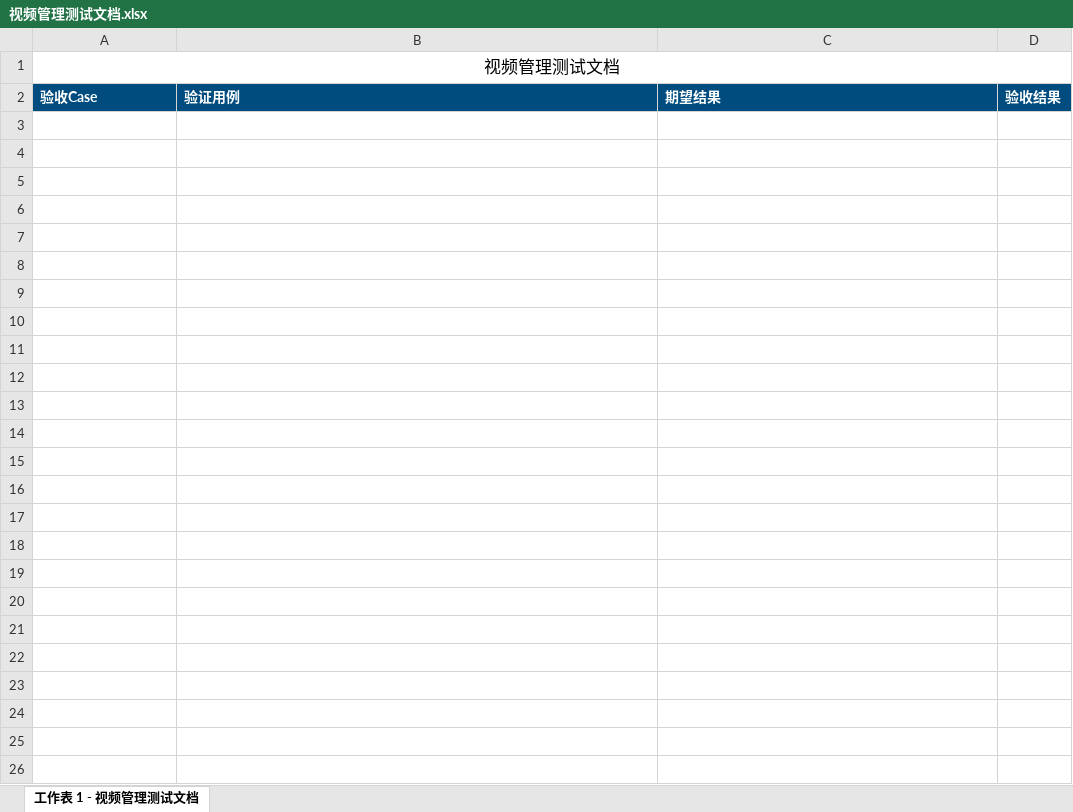
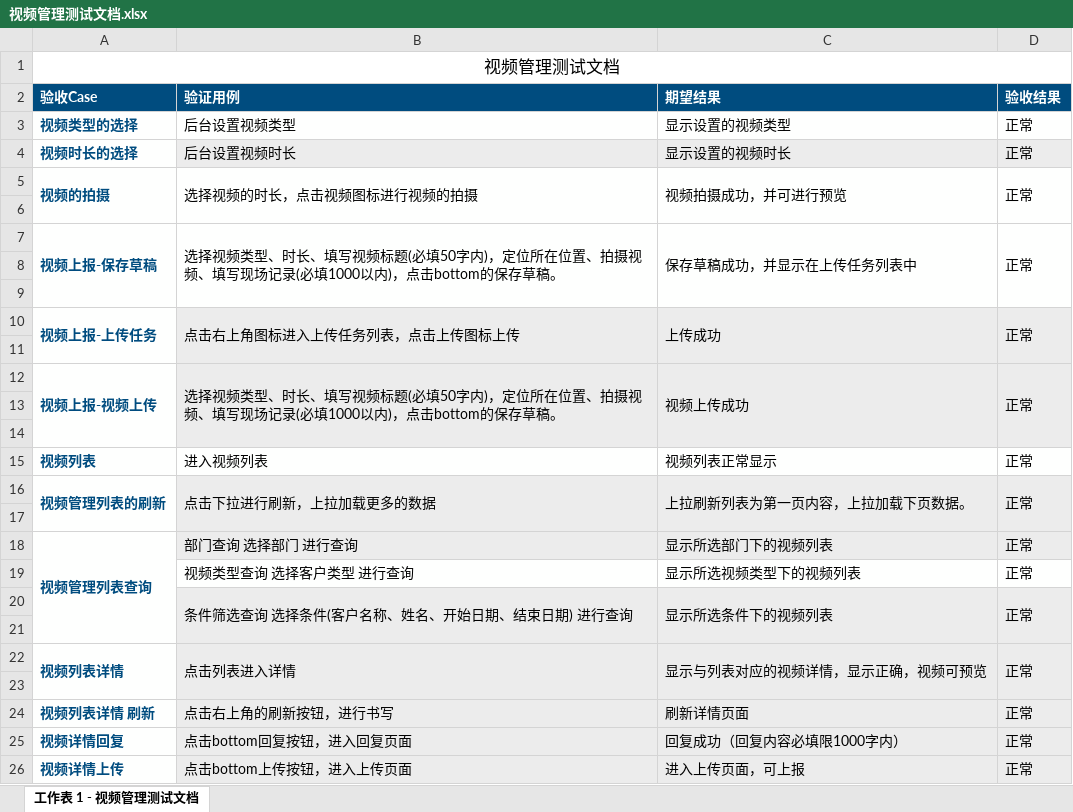
Before and after one commit to xuyutang/GZB-TESTFILE, an Excel workbook: 工作宝客户端测试文档/视频管理测试文档.xlsx, sheet 工作表 1 - 视频管理测试文档, drawn as a sheet; values as stored, in another font and other column widths than the file's, no borders; charts and pictures not drawn; the diff names each change by its address in the sheet, - before the commit and + after, or states it on an @@ line.

Commit message:
no message

```diff
--- a/工作宝客户端测试文档/视频管理测试文档.xlsx (sheet 工作表 1 - 视频管理测试文档)
+++ b/工作宝客户端测试文档/视频管理测试文档.xlsx (sheet 工作表 1 - 视频管理测试文档)
+row 3: 视频类型的选择 | 后台设置视频类型 | 显示设置的视频类型 | 正常
+row 4: 视频时长的选择 | 后台设置视频时长 | 显示设置的视频时长 | 正常
+row 5: 视频的拍摄 | 选择视频的时长，点击视频图标进行视频的拍摄 | 视频拍摄成功，并可进行预览 | 正常
+row 6: (empty)
+row 7: 视频上报-保存草稿 | 选择视频类型、时长、填写视频标题(必填50字内)，定位所在位置、拍摄视频、填写现场记录(必填1000以内)，点击bottom的保存草稿。 | 保存草稿成功，并显示在上传任务列表中 | 正常
+row 8: (empty)
+row 9: (empty)
+row 10: 视频上报-上传任务 | 点击右上角图标进入上传任务列表，点击上传图标上传 | 上传成功 | 正常
+row 11: (empty)
+row 12: 视频上报-视频上传 | 选择视频类型、时长、填写视频标题(必填50字内)，定位所在位置、拍摄视频、填写现场记录(必填1000以内)，点击bottom的保存草稿。 | 视频上传成功 | 正常
+row 13: (empty)
+row 14: (empty)
+row 15: 视频列表 | 进入视频列表 | 视频列表正常显示 | 正常
+row 16: 视频管理列表的刷新 | 点击下拉进行刷新，上拉加载更多的数据 | 上拉刷新列表为第一页内容，上拉加载下页数据。 | 正常
+row 17: (empty)
+row 18: 视频管理列表查询 | 部门查询 选择部门 进行查询 | 显示所选部门下的视频列表 | 正常
+row 19:  | 视频类型查询 选择客户类型 进行查询 | 显示所选视频类型下的视频列表 | 正常
+row 20:  | 条件筛选查询 选择条件(客户名称、姓名、开始日期、结束日期) 进行查询 | 显示所选条件下的视频列表 | 正常
+row 21: (empty)
+row 22: 视频列表详情 | 点击列表进入详情 | 显示与列表对应的视频详情，显示正确，视频可预览 | 正常
+row 23: (empty)
+row 24: 视频列表详情 刷新 | 点击右上角的刷新按钮，进行书写 | 刷新详情页面 | 正常
+row 25: 视频详情回复 | 点击bottom回复按钮，进入回复页面 | 回复成功（回复内容必填限1000字内） | 正常
+row 26: 视频详情上传 | 点击bottom上传按钮，进入上传页面 | 进入上传页面，可上报 | 正常
```
Also changed, not shown: charts or pictures.
